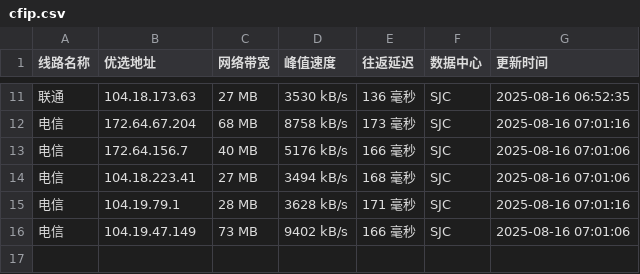
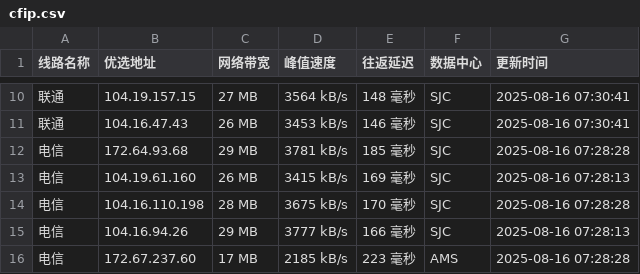
Before and after one commit to weizhe940605/cfipv4db, a CSV file: cfip.csv, drawn as a sheet; only a part is shown, gaps mark what is left out; the diff covers the shown part only.

```diff
--- a/cfip.csv
+++ b/cfip.csv
@@ -11,6 +10,7 @@
-联通,104.18.173.63,27 MB,3530 kB/s,136 毫秒,SJC,2025-08-16 06:52:35
-电信,172.64.67.204,68 MB,8758 kB/s,173 毫秒,SJC,2025-08-16 07:01:16
-电信,172.64.156.7,40 MB,5176 kB/s,166 毫秒,SJC,2025-08-16 07:01:06
-电信,104.18.223.41,27 MB,3494 kB/s,168 毫秒,SJC,2025-08-16 07:01:06
-电信,104.19.79.1,28 MB,3628 kB/s,171 毫秒,SJC,2025-08-16 07:01:16
-电信,104.19.47.149,73 MB,9402 kB/s,166 毫秒,SJC,2025-08-16 07:01:06
+联通,104.19.157.15,27 MB,3564 kB/s,148 毫秒,SJC,2025-08-16 07:30:41
+联通,104.16.47.43,26 MB,3453 kB/s,146 毫秒,SJC,2025-08-16 07:30:41
+电信,172.64.93.68,29 MB,3781 kB/s,185 毫秒,SJC,2025-08-16 07:28:28
+电信,104.19.61.160,26 MB,3415 kB/s,169 毫秒,SJC,2025-08-16 07:28:13
+电信,104.16.110.198,28 MB,3675 kB/s,170 毫秒,SJC,2025-08-16 07:28:28
+电信,104.16.94.26,29 MB,3777 kB/s,166 毫秒,SJC,2025-08-16 07:28:13
+电信,172.67.237.60,17 MB,2185 kB/s,223 毫秒,AMS,2025-08-16 07:28:28
```
Also changed, not shown: 2 added rows, 3 removed rows and 26 edited cells elsewhere in this file, 1 other file.
